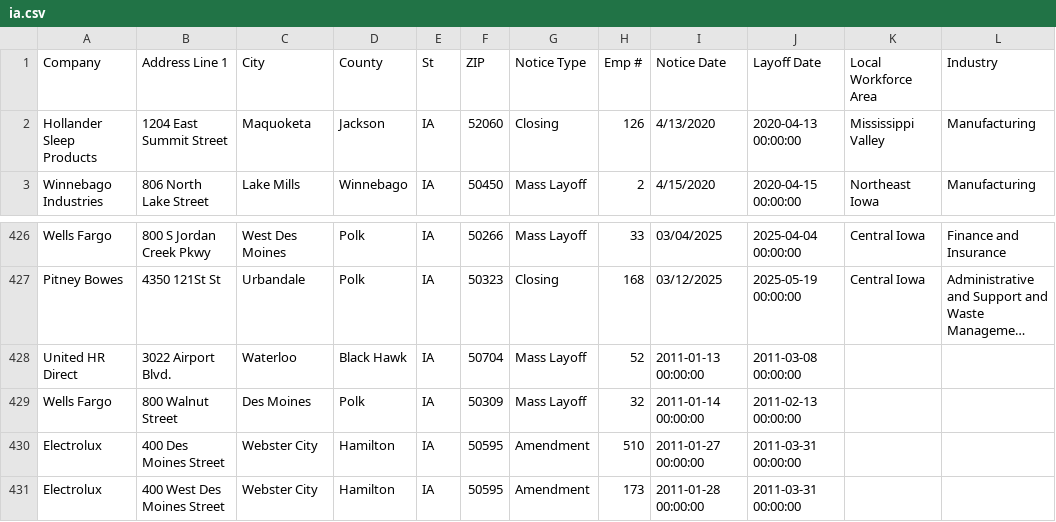
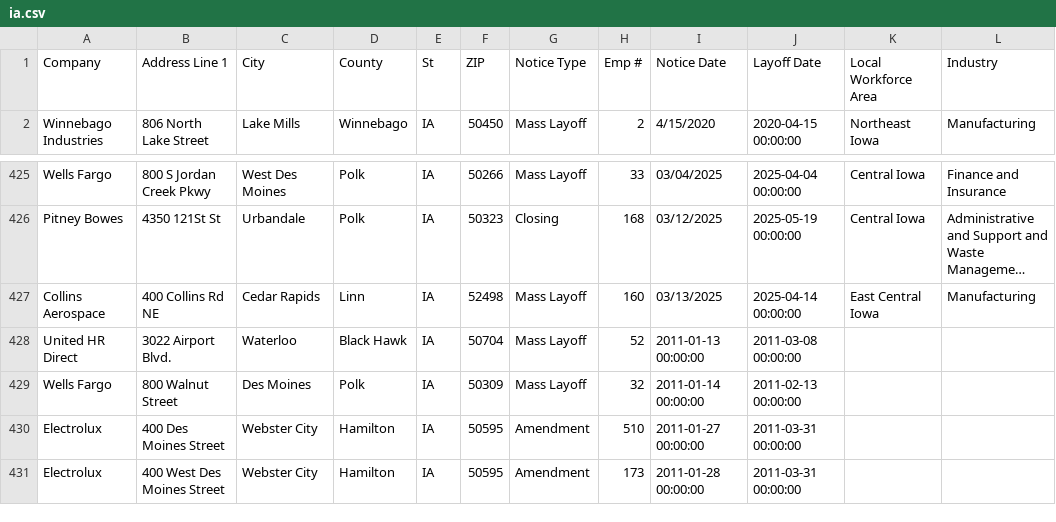
Before and after one commit to qu-genesis/github-action-class-nicar, a CSV file: data/ia.csv, drawn as a sheet; only a part is shown, gaps mark what is left out; long unchanged cells end in …; removed rows and columns are numbered as before the commit, all else as after; the diff names each change by its address in the sheet, - before the commit and + after, or states it on an @@ line.

```diff
--- a/data/ia.csv
+++ b/data/ia.csv
-row 2: Hollander Sleep Products | 1204 East Summit Street | Maquoketa | Jackson | IA | 52060 | Closing | 126 | 4/13/2020 | 2020-04-13 00:00:00 | Mississippi Valley | Manufacturing
+row 427: Collins Aerospace | 400 Collins Rd NE | Cedar Rapids | Linn | IA | 52498 | Mass Layoff | 160 | 03/13/2025 | 2025-04-14 00:00:00 | East Central Iowa | Manufacturing
```
